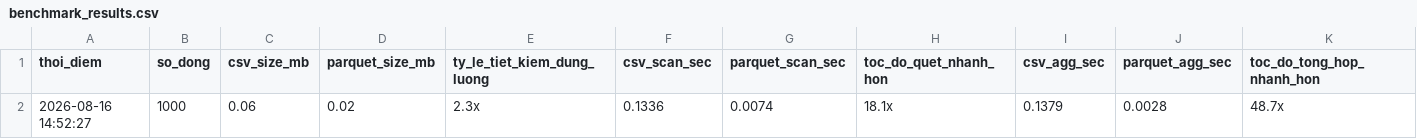
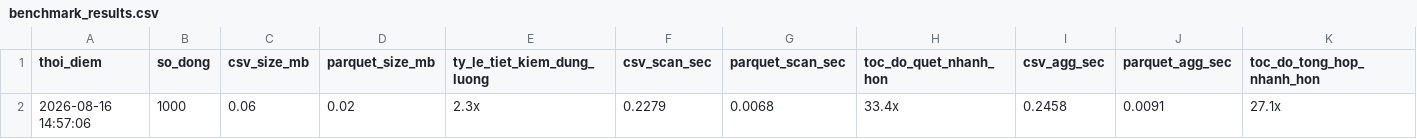
Before and after one commit to dovanduoc/duckdb-container-yard-v119, a CSV file: data/benchmark/benchmark_results.csv, drawn as a sheet; removed rows and columns are numbered as before the commit, all else as after; the diff names each change by its address in the sheet, - before the commit and + after, or states it on an @@ line.

```diff
--- a/data/benchmark/benchmark_results.csv
+++ b/data/benchmark/benchmark_results.csv
-row 2: 2026-08-16 14:52:27 | 1000 | 0.06 | 0.02 | 2.3x | 0.1336 | 0.0074 | 18.1x | 0.1379 | 0.0028 | 48.7x
+row 2: 2026-08-16 14:57:06 | 1000 | 0.06 | 0.02 | 2.3x | 0.2279 | 0.0068 | 33.4x | 0.2458 | 0.0091 | 27.1x
```
Also changed, not shown: 3 other files.
